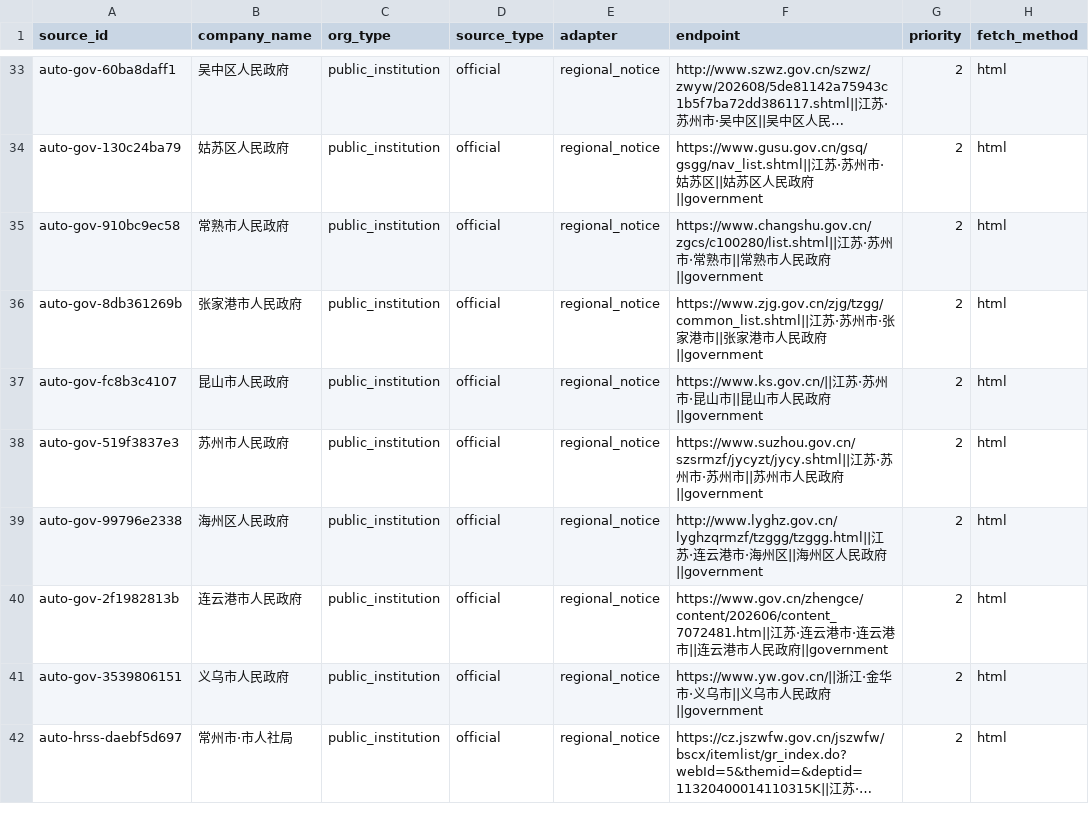
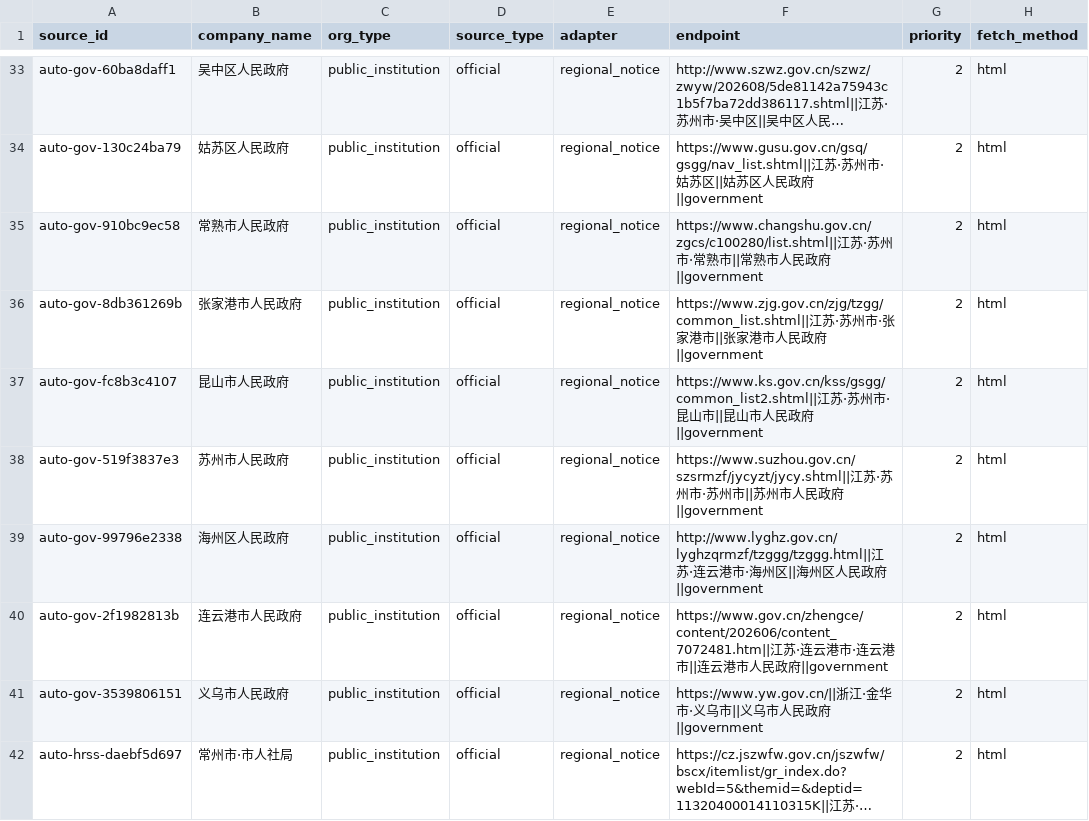
Before and after one commit to wanlingren/job-radar, a CSV file: config/discovered_sources.csv, drawn as a sheet; only a part is shown, gaps mark what is left out; long unchanged cells end in …; the diff names each change by its address in the sheet, - before the commit and + after, or states it on an @@ line.

Commit message:
chore(data): daily V2.1 regional job sync

```diff
--- a/config/discovered_sources.csv
+++ b/config/discovered_sources.csv
-F37 (endpoint): https://www.ks.gov.cn/||江苏…
+F37 (endpoint): https://www.ks.gov.cn/kss/gsgg/common_list2.shtml||江苏…
```
Also changed, not shown: 11 other files.
